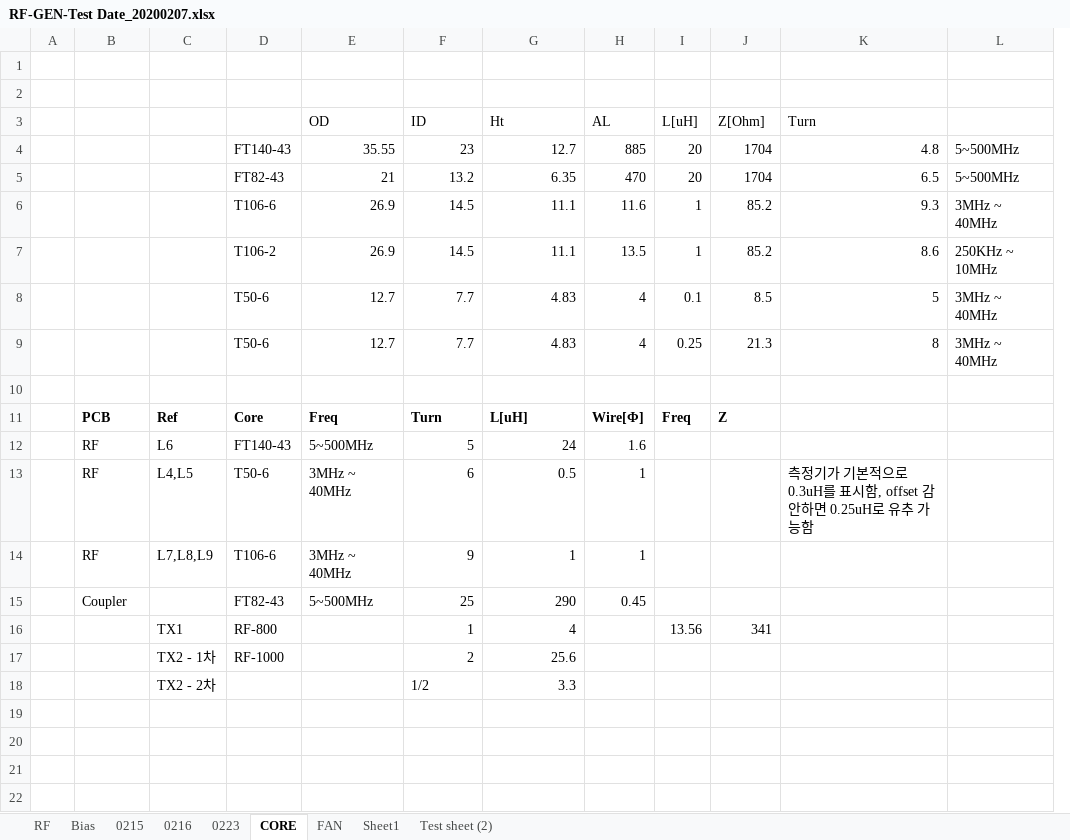
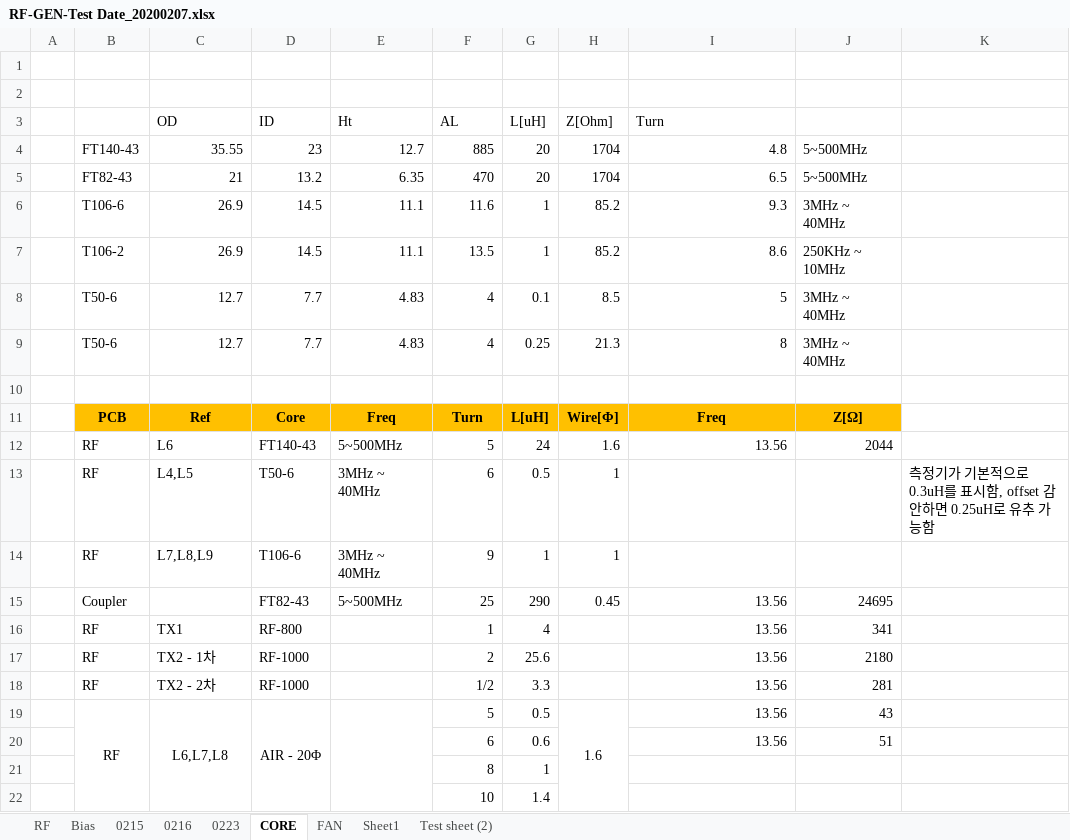
Before and after one commit to ArvidJoung/Plasma_RF_Generator, an Excel workbook: 1_Schematic/Build V2.0/RF-GEN-Test Date_20200207.xlsx, sheet CORE, drawn as a sheet; values as stored, in another font and other column widths than the file's, no borders; removed rows and columns are numbered as before the commit, all else as after; the diff names each change by its address in the sheet, - before the commit and + after, or states it on an @@ line.

Commit message:
1234

```diff
--- a/1_Schematic/Build V2.0/RF-GEN-Test Date_20200207.xlsx (sheet CORE)
+++ b/1_Schematic/Build V2.0/RF-GEN-Test Date_20200207.xlsx (sheet CORE)
-column C, empty
-column D, rows 4-9: FT140-43 | FT82-43 | T106-6 | T106-2 | T50-6 | T50-6
+column K, empty
-B4: (empty)
+B4: FT140-43
-B5: (empty)
+B5: FT82-43
-B6: (empty)
+B6: T106-6
-B7: (empty)
+B7: T106-2
-B8:B9: (empty)
+B8:B9: T50-6
-row 11:  | PCB | Ref | Core | Freq | Turn | L[uH] | Wire[Φ] | Freq | Z
-row 12:  | RF | L6 | FT140-43 | 5~500MHz | 5 | 24 | 1.6
-row 13:  | RF | L4,L5 | T50-6 | 3MHz ~ 40MHz | 6 | 0.5 | 1 |  |  | 측정기가 기본적으로 0.3uH를 표시함, offset 감안하면 0.25uH로 유추 가능함
-row 14:  | RF | L7,L8,L9 | T106-6 | 3MHz ~ 40MHz | 9 | 1 | 1
-row 15:  | Coupler |  | FT82-43 | 5~500MHz | 25 | 290 | 0.45
-row 16:  |  | TX1 | RF-800 |  | 1 | 4 |  | 13.56 | 341
-row 17:  |  | TX2 - 1차 | RF-1000 |  | 2 | 25.6
-row 18:  |  | TX2 - 2차 |  |  | 1/2 | 3.3
+row 11:  | PCB | Ref | Core | Freq | Turn | L[uH] | Wire[Φ] | Freq | Z[Ω]
+row 12:  | RF | L6 | FT140-43 | 5~500MHz | 5 | 24 | 1.6 | 13.56 | 2044
+row 13:  | RF | L4,L5 | T50-6 | 3MHz ~ 40MHz | 6 | 0.5 | 1 |  |  | 측정기가 기본적으로 0.3uH를 표시함, offset 감안하면 0.25uH로 유추 가능함
+row 14:  | RF | L7,L8,L9 | T106-6 | 3MHz ~ 40MHz | 9 | 1 | 1
+row 15:  | Coupler |  | FT82-43 | 5~500MHz | 25 | 290 | 0.45 | 13.56 | 24695
+row 16:  | RF | TX1 | RF-800 |  | 1 | 4 |  | 13.56 | 341
+row 17:  | RF | TX2 - 1차 | RF-1000 |  | 2 | 25.6 |  | 13.56 | 2180
+row 18:  | RF | TX2 - 2차 | RF-1000 |  | 1/2 | 3.3 |  | 13.56 | 281
+row 19:  | RF | L6,L7,L8 | AIR - 20Φ |  | 5 | 0.5 | 1.6 | 13.56 | 43
+row 20:  |  |  |  |  | 6 | 0.6 |  | 13.56 | 51
+row 21:  |  |  |  |  | 8 | 1
+row 22:  |  |  |  |  | 10 | 1.4
```
